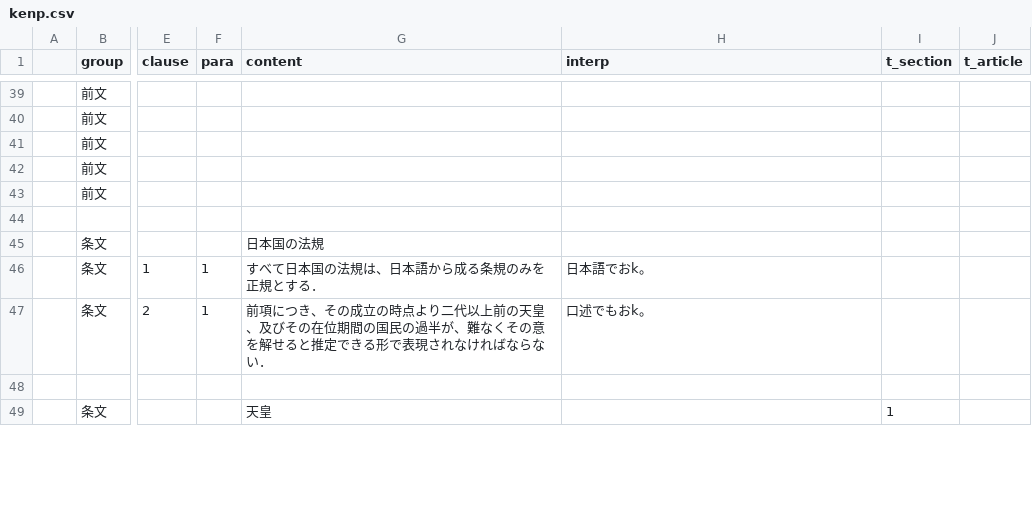
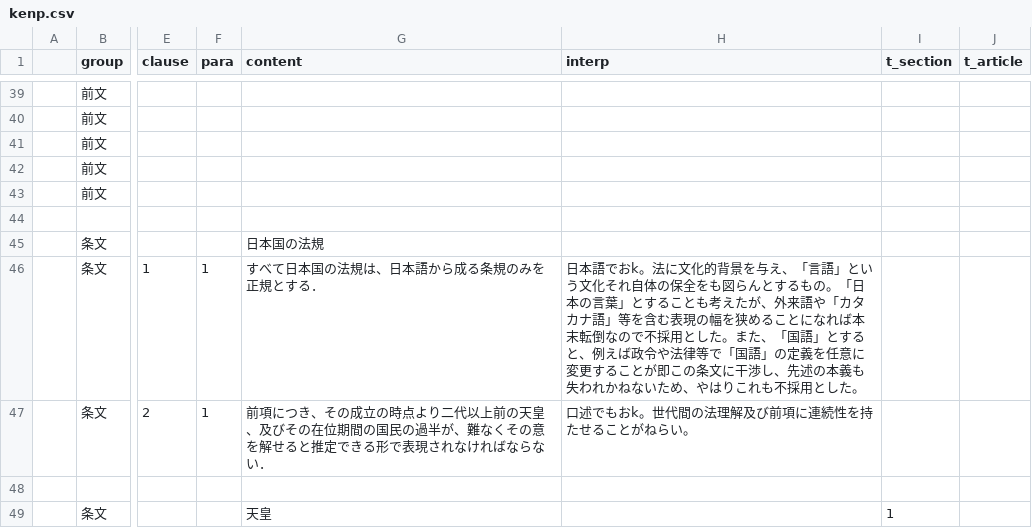
Before and after one commit to xyn9/xyn9.github.com, a CSV file: _data/kenp.csv, drawn as a sheet; only a part is shown, gaps mark what is left out; the diff covers the shown part only; the diff names each change by its address in the sheet, - before the commit and + after, or states it on an @@ line.

```diff
--- a/_data/kenp.csv
+++ b/_data/kenp.csv
-H46 (interp): …でおk。
+H46 (interp): …でおk。法に文化的背景を与え、「言語」という文化それ自体の保全をも図らんとするもの。「日本の言葉」とすることも考えたが、外来語や「カタカナ語」等を含む表現の幅を狭めることになれば本末転倒なので不採用とした。また、「国語」とすると、例えば政令や法律等で「国語」の定義を任意に変更することが即この条文に干渉し、先述の本義も失われかねないため、やはりこれも不採用とした。
-H47 (interp): 口述でもおk。
+H47 (interp): 口述でもおk。世代間の法理解及び前項に連続性を持たせることがねらい。
```
Also changed, not shown: 2 added rows, 2 removed rows and 19 edited cells elsewhere in this file, 1 other file.
